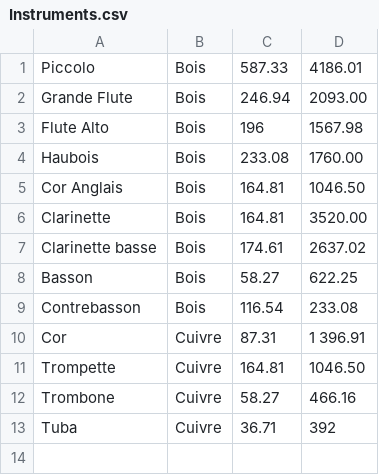
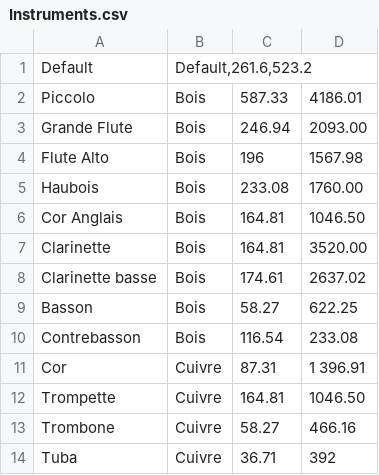
Before and after one commit to mperroteau/MusicTheory, a CSV file: ESGI_MusicTheory/ESGI_MusicTheory/Data/Instruments.csv, drawn as a sheet.

```diff
--- a/ESGI_MusicTheory/ESGI_MusicTheory/Data/Instruments.csv
+++ b/ESGI_MusicTheory/ESGI_MusicTheory/Data/Instruments.csv
@@ -1 +1,2 @@
+Default;Default,261.6,523.2
 Piccolo;Bois;587.33;4186.01
```
Also changed, not shown: ESGI_MusicTheory/ESGI_MusicTheory/Data/Notes.csv, 11 other files.
